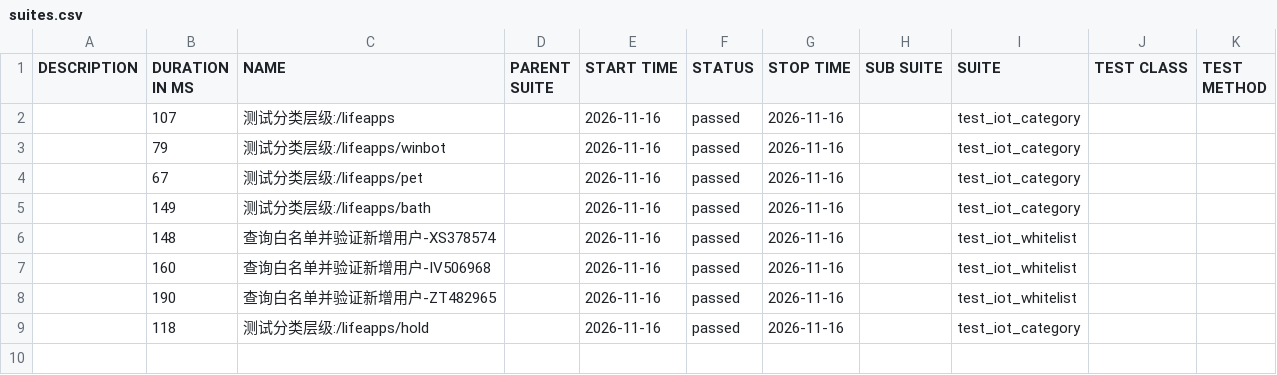
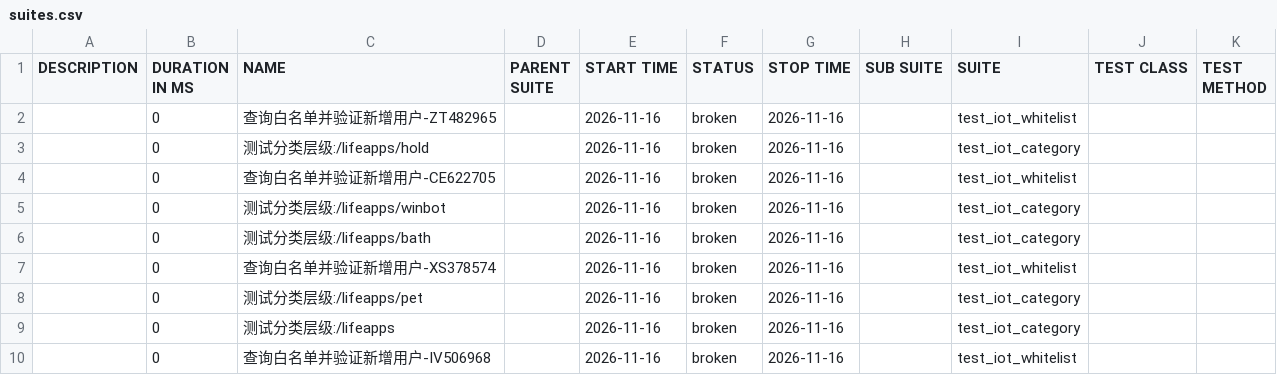
Before and after one commit to EasonYammy/API-Automation, a CSV file: data/suites.csv, drawn as a sheet.

```diff
--- a/data/suites.csv
+++ b/data/suites.csv
@@ -1,9 +1,10 @@
 "DESCRIPTION","DURATION IN MS","NAME","PARENT SUITE","START TIME","STATUS","STOP TIME","SUB SUITE","SUITE","TEST CLASS","TEST METHOD"
-"","107","测试分类层级:/lifeapps","","2026-11-16","passed","2026-11-16","","test_iot_category","",""
-"","79","测试分类层级:/lifeapps/winbot","","2026-11-16","passed","2026-11-16","","test_iot_category","",""
-"","67","测试分类层级:/lifeapps/pet","","2026-11-16","passed","2026-11-16","","test_iot_category","",""
-"","149","测试分类层级:/lifeapps/bath","","2026-11-16","passed","2026-11-16","","test_iot_category","",""
-"","148","查询白名单并验证新增用户-XS378574","","2026-11-16","passed","2026-11-16","","test_iot_whitelist","",""
-"","160","查询白名单并验证新增用户-IV506968","","2026-11-16","passed","2026-11-16","","test_iot_whitelist","",""
-"","190","查询白名单并验证新增用户-ZT482965","","2026-11-16","passed","2026-11-16","","test_iot_whitelist","",""
-"","118","测试分类层级:/lifeapps/hold","","2026-11-16","passed","2026-11-16","","test_iot_category","",""
+"","0","查询白名单并验证新增用户-ZT482965","","2026-11-16","broken","2026-11-16","","test_iot_whitelist","",""
+"","0","测试分类层级:/lifeapps/hold","","2026-11-16","broken","2026-11-16","","test_iot_category","",""
+"","0","查询白名单并验证新增用户-CE622705","","2026-11-16","broken","2026-11-16","","test_iot_whitelist","",""
+"","0","测试分类层级:/lifeapps/winbot","","2026-11-16","broken","2026-11-16","","test_iot_category","",""
+"","0","测试分类层级:/lifeapps/bath","","2026-11-16","broken","2026-11-16","","test_iot_category","",""
+"","0","查询白名单并验证新增用户-XS378574","","2026-11-16","broken","2026-11-16","","test_iot_whitelist","",""
+"","0","测试分类层级:/lifeapps/pet","","2026-11-16","broken","2026-11-16","","test_iot_category","",""
+"","0","测试分类层级:/lifeapps","","2026-11-16","broken","2026-11-16","","test_iot_category","",""
+"","0","查询白名单并验证新增用户-IV506968","","2026-11-16","broken","2026-11-16","","test_iot_whitelist","",""
```
Also changed, not shown: 43 other files.
